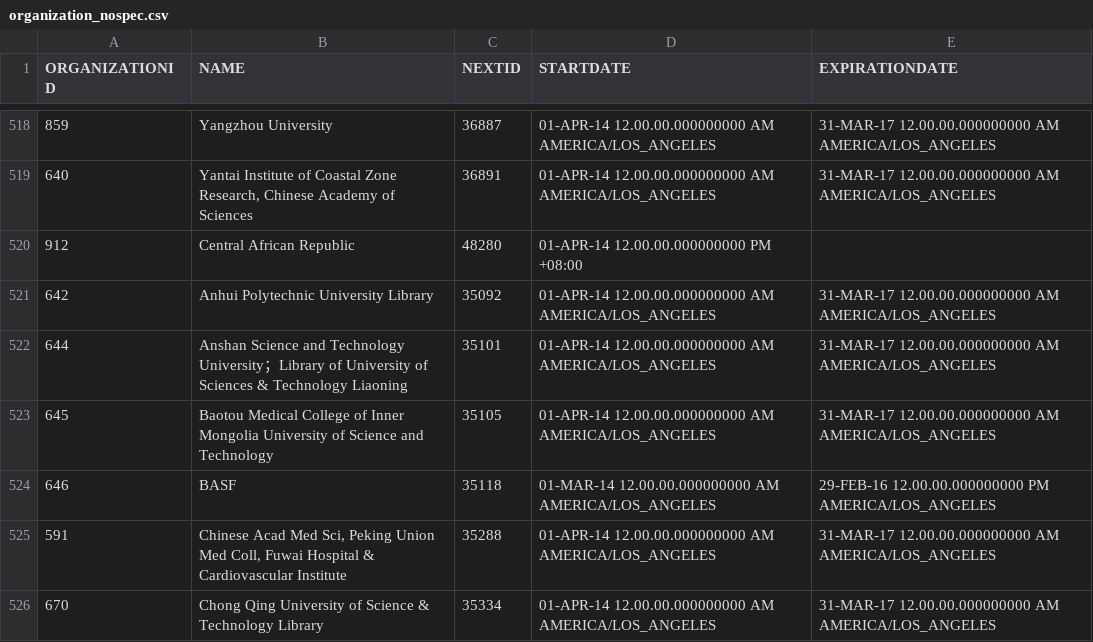
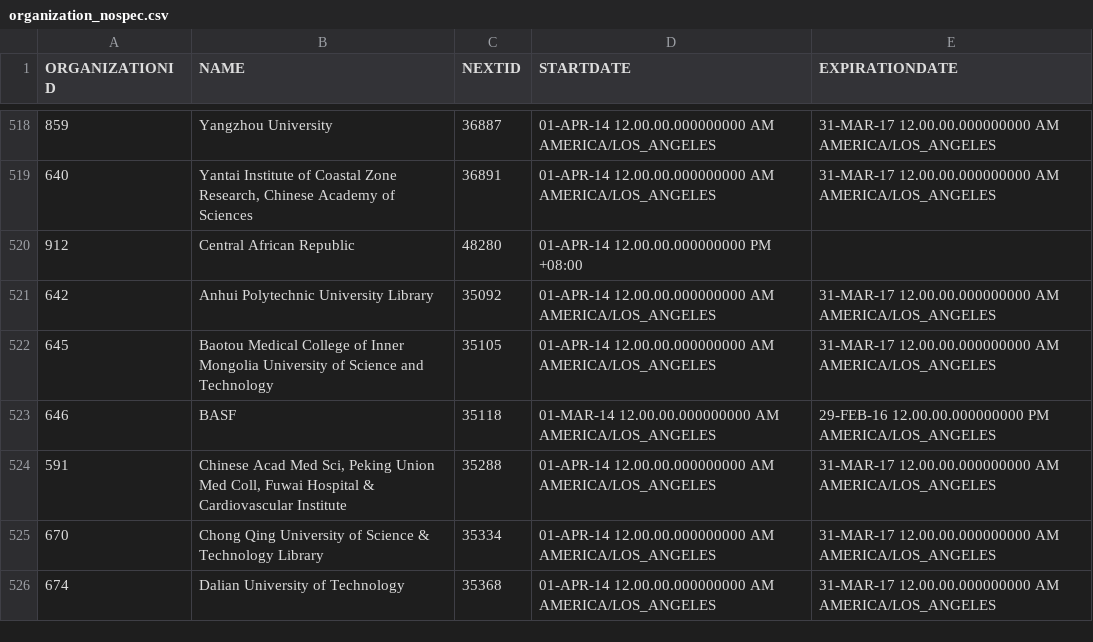
Before and after one commit to tair/api-python, a CSV file: scripts/organization_nospec.csv, drawn as a sheet; only a part is shown, gaps mark what is left out; the shorter side is filled out with more unchanged rows.

Commit message:
PW-70 add organization file without special chars

```diff
--- a/scripts/organization_nospec.csv
+++ b/scripts/organization_nospec.csv
@@ -521,3 +521,2 @@
 642,"Anhui Polytechnic University Library",35092,01-APR-14 12.00.00.000000000 AM AMERICA/LOS_ANGELES,31-MAR-17 12.00.00.000000000 AM AMERICA/LOS_ANGELES
-644,"Anshan Science and Technology University；Library of University of Sciences & Technology Liaoning",35101,01-APR-14 12.00.00.000000000 AM AMERICA/LOS_ANGELES,31-MAR-17 12.00.00.000000000 AM AMERICA/LOS_ANGELES
 645,"Baotou Medical College of Inner Mongolia University of Science and Technology",35105,01-APR-14 12.00.00.000000000 AM AMERICA/LOS_ANGELES,31-MAR-17 12.00.00.000000000 AM AMERICA/LOS_ANGELES
```
